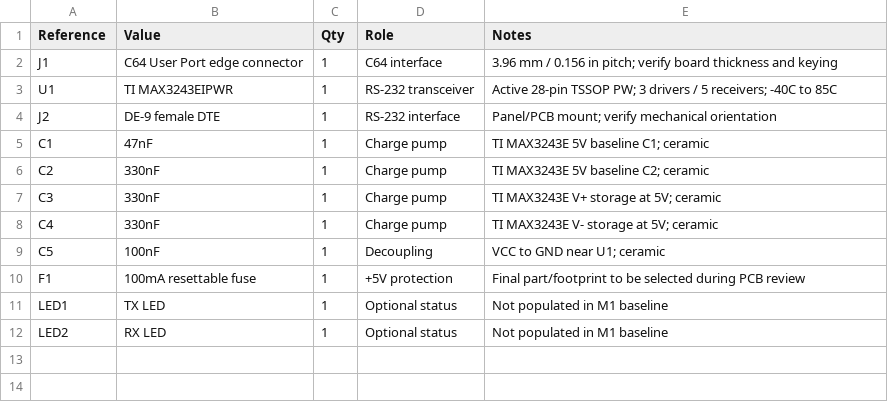
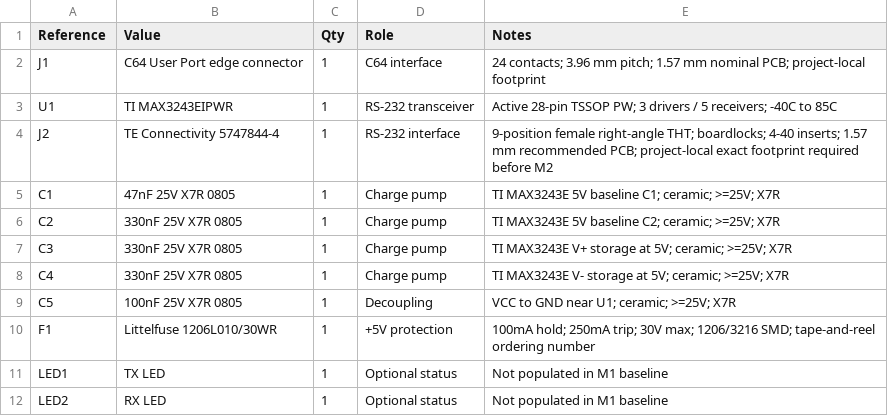
Before and after one commit to Ploos-AS/C64RS232, a CSV file: hardware/BOM_M1.csv, drawn as a sheet.

Commit message:
Freeze M1.10 capacitor and protection BOM

```diff
--- a/hardware/BOM_M1.csv
+++ b/hardware/BOM_M1.csv
@@ -1,11 +1,11 @@
 Reference,Value,Qty,Role,Notes
-J1,C64 User Port edge connector,1,C64 interface,3.96 mm / 0.156 in pitch; verify board thickness and keying
+J1,C64 User Port edge connector,1,C64 interface,24 contacts; 3.96 mm pitch; 1.57 mm nominal PCB; project-local footprint
 U1,TI MAX3243EIPWR,1,RS-232 transceiver,Active 28-pin TSSOP PW; 3 drivers / 5 receivers; -40C to 85C
-J2,DE-9 female DTE,1,RS-232 interface,Panel/PCB mount; verify mechanical orientation
-C1,47nF,1,Charge pump,TI MAX3243E 5V baseline C1; ceramic
-C2,330nF,1,Charge pump,TI MAX3243E 5V baseline C2; ceramic
-C3,330nF,1,Charge pump,TI MAX3243E V+ storage at 5V; ceramic
-C4,330nF,1,Charge pump,TI MAX3243E V- storage at 5V; ceramic
-C5,100nF,1,Decoupling,VCC to GND near U1; ceramic
-F1,100mA resettable fuse,1,+5V protection,Final part/footprint to be selected during PCB review
+J2,TE Connectivity 5747844-4,1,RS-232 interface,9-position female right-angle THT; boardlocks; 4-40 inserts; 1.57 mm recommended PCB; project-local exact footprint required before M2
+C1,47nF 25V X7R 0805,1,Charge pump,TI MAX3243E 5V baseline C1; ceramic; >=25V; X7R
+C2,330nF 25V X7R 0805,1,Charge pump,TI MAX3243E 5V baseline C2; ceramic; >=25V; X7R
+C3,330nF 25V X7R 0805,1,Charge pump,TI MAX3243E V+ storage at 5V; ceramic; >=25V; X7R
+C4,330nF 25V X7R 0805,1,Charge pump,TI MAX3243E V- storage at 5V; ceramic; >=25V; X7R
+C5,100nF 25V X7R 0805,1,Decoupling,VCC to GND near U1; ceramic; >=25V; X7R
+F1,Littelfuse 1206L010/30WR,1,+5V protection,100mA hold; 250mA trip; 30V max; 1206/3216 SMD; tape-and-reel ordering number
 LED1,TX LED,1,Optional status,Not populated in M1 baseline
```
